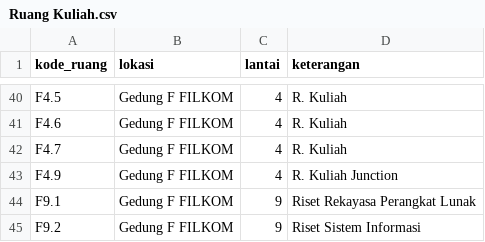
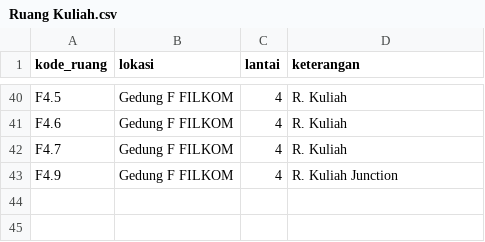
Before and after one commit to yosualatuputty/uctp-skripsi, a CSV file: Data/Ruang Kuliah.csv, drawn as a sheet; only a part is shown, gaps mark what is left out; the diff names each change by its address in the sheet, - before the commit and + after, or states it on an @@ line.

```diff
--- a/Data/Ruang Kuliah.csv
+++ b/Data/Ruang Kuliah.csv
-row 44: F9.1 | Gedung F FILKOM | 9 | Riset Rekayasa Perangkat Lunak
-row 45: F9.2 | Gedung F FILKOM | 9 | Riset Sistem Informasi
```
Also changed, not shown: 5 other files.
